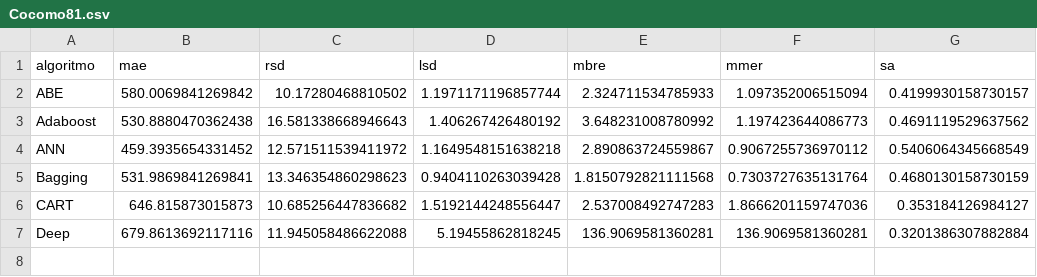
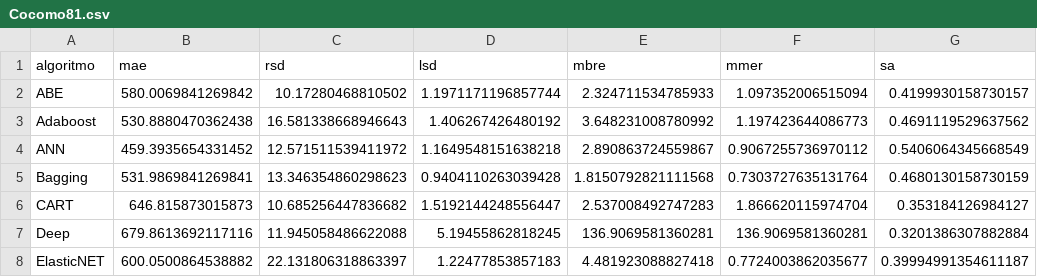
Before and after one commit to albertofernandezs/machine-learning, a CSV file: actualizacion/Cocomo81.csv, drawn as a sheet.

Commit message:
Implementacion de algoritmos

```diff
--- a/actualizacion/Cocomo81.csv
+++ b/actualizacion/Cocomo81.csv
@@ -5,3 +5,4 @@ ANN,459.3935654331452,12.571511539411972,1.1649548151638218,2.890863724559867,0.
 Bagging,531.9869841269841,13.346354860298623,0.9404110263039428,1.8150792821111568,0.7303727635131764,0.4680130158730159
-CART,646.815873015873,10.685256447836682,1.5192144248556447,2.537008492747283,1.8666201159747036,0.353184126984127
+CART,646.815873015873,10.685256447836682,1.5192144248556447,2.537008492747283,1.866620115974704,0.353184126984127
 Deep,679.8613692117116,11.945058486622088,5.19455862818245,136.9069581360281,136.9069581360281,0.3201386307882884
+ElasticNET,600.0500864538882,22.131806318863397,1.22477853857183,4.481923088827418,0.7724003862035677,0.39994991354611187
```
